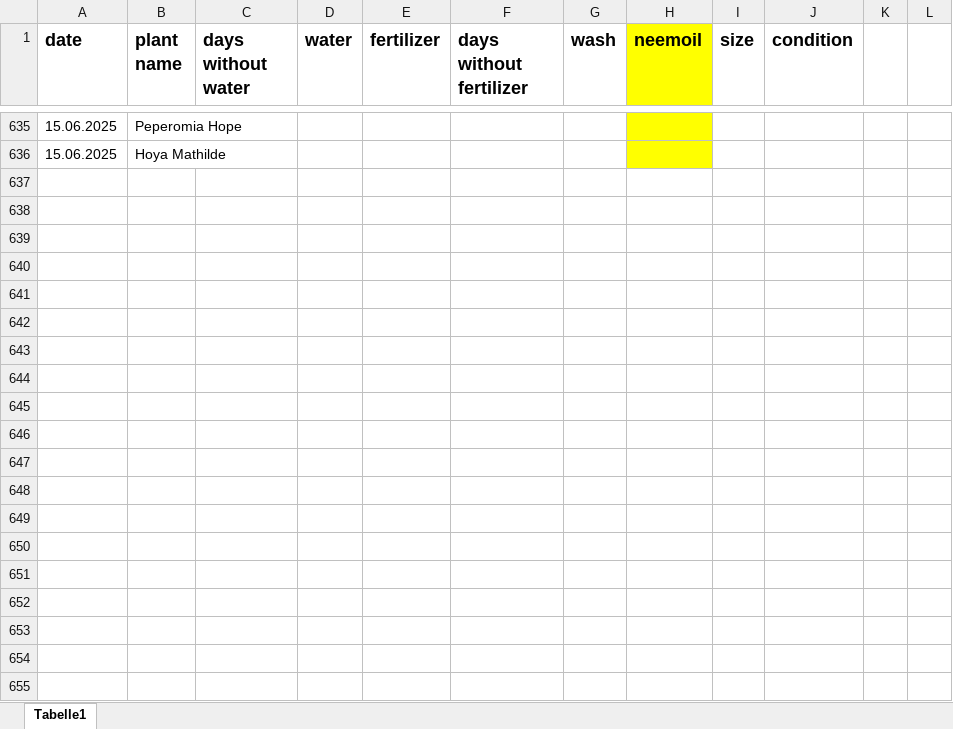
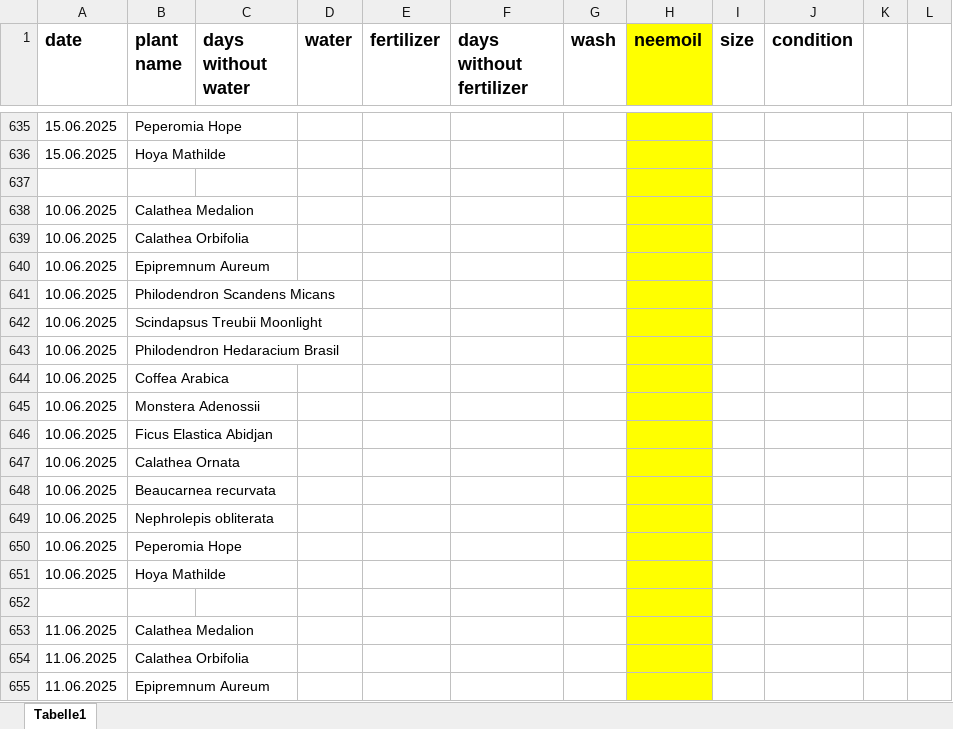
Before and after one commit to Iakithega/blumn, an Excel workbook: data/blumen_data.xlsx, sheet Tabelle1, drawn as a sheet; only a part is shown, gaps mark what is left out; values as stored, in another font and other column widths than the file's, no borders; the diff covers the shown part only; the diff names each change by its address in the sheet, - before the commit and + after, or states it on an @@ line.

```diff
--- a/data/blumen_data.xlsx (sheet Tabelle1)
+++ b/data/blumen_data.xlsx (sheet Tabelle1)
+row 637: (empty)
+row 638: 10.06.2025 | Calathea Medalion
+row 639: 10.06.2025 | Calathea Orbifolia
+row 640: 10.06.2025 | Epipremnum Aureum
+row 641: 10.06.2025 | Philodendron Scandens Micans
+row 642: 10.06.2025 | Scindapsus Treubii Moonlight
+row 643: 10.06.2025 | Philodendron Hedaracium Brasil
+row 644: 10.06.2025 | Coffea Arabica
+row 645: 10.06.2025 | Monstera Adenossii
+row 646: 10.06.2025 | Ficus Elastica Abidjan
+row 647: 10.06.2025 | Calathea Ornata
+row 648: 10.06.2025 | Beaucarnea recurvata
+row 649: 10.06.2025 | Nephrolepis obliterata
+row 650: 10.06.2025 | Peperomia Hope
+row 651: 10.06.2025 | Hoya Mathilde
+row 652: (empty)
+row 653: 11.06.2025 | Calathea Medalion
+row 654: 11.06.2025 | Calathea Orbifolia
+row 655: 11.06.2025 | Epipremnum Aureum
```
Also changed, not shown: 146 added rows elsewhere in this sheet, 2 other files.
